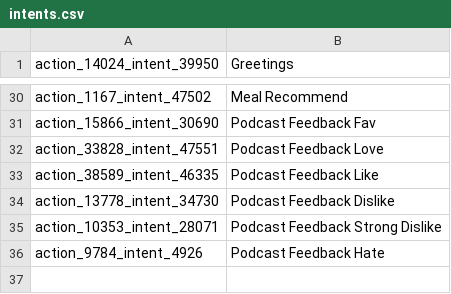
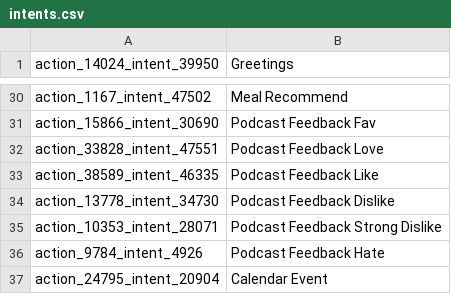
Before and after one commit to SpaceBod/K9AI, a CSV file: chat-bot/assets/intents.csv, drawn as a sheet; only a part is shown, gaps mark what is left out.

Commit message:
Update intents.csv with calendar events

```diff
--- a/chat-bot/assets/intents.csv
+++ b/chat-bot/assets/intents.csv
@@ -36 +36,2 @@ action_10353_intent_28071,Podcast Feedback Strong Dislike
 action_9784_intent_4926,Podcast Feedback Hate
+action_24795_intent_20904,Calendar Event
```
